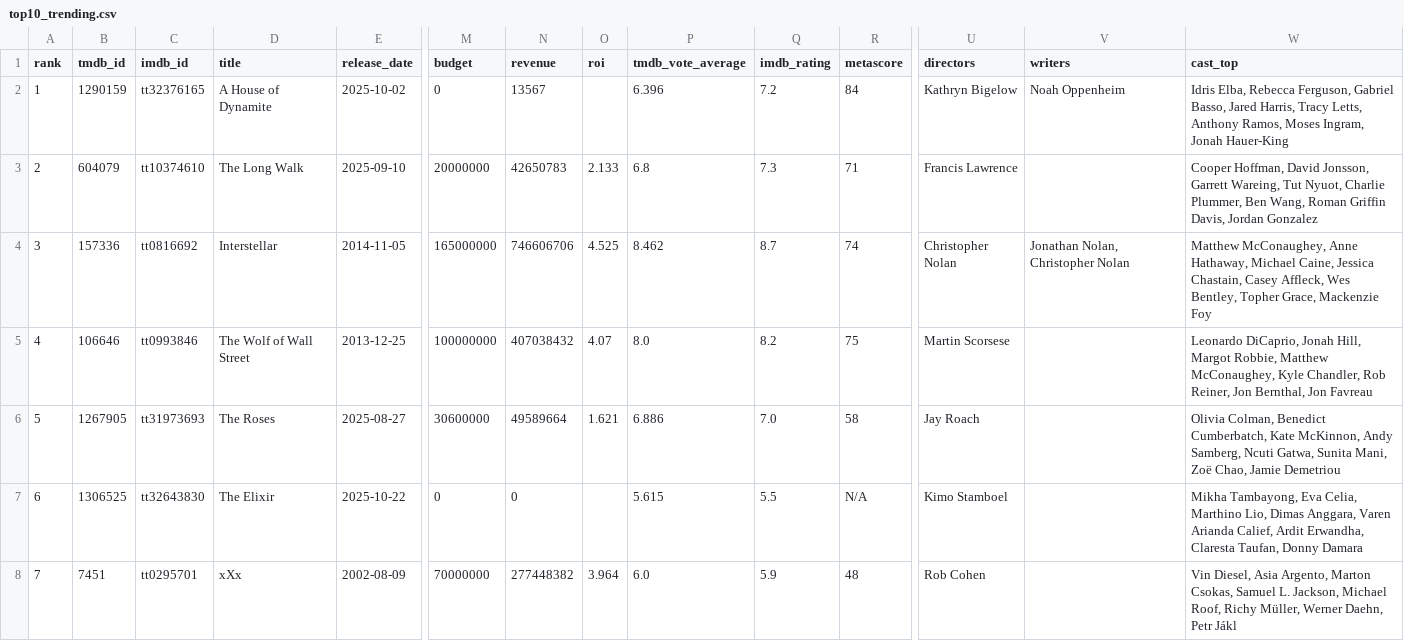
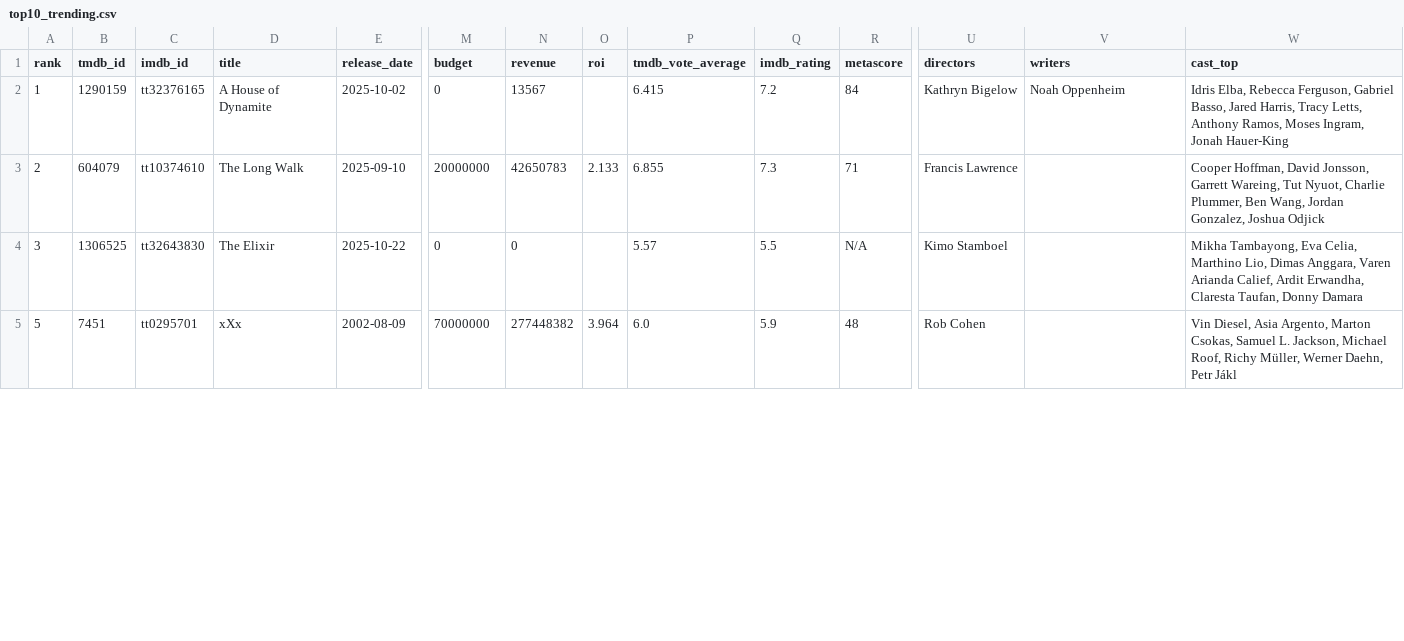
Before and after one commit to minhHuy-Truong/Movie, a CSV file: top10_trending.csv, drawn as a sheet; only a part is shown, gaps mark what is left out; removed rows and columns are numbered as before the commit, all else as after; rows hold the shown columns only; the diff covers the shown part only; the diff names each change by its address in the sheet, - before the commit and + after, or states it on an @@ line.

```diff
--- a/top10_trending.csv
+++ b/top10_trending.csv
-P2 (tmdb_vote_average): 6.396
+P2 (tmdb_vote_average): 6.415
-P3 (tmdb_vote_average): 6.8
+P3 (tmdb_vote_average): 6.855
-W3 (cast_top): …Ben Wang, Roman Griffin Davis, Jordan Gonzalez
+W3 (cast_top): …Ben Wang, Jordan Gonzalez, Joshua Odjick
-row 4: 3 | 157336 | tt0816692 | Interstellar | 2014-11-05 | 165000000 | 746606706 | 4.525 | 8.462 | 8.7 | 74 | Christopher Nolan | Jonathan Nolan, Christopher Nolan | Matthew McConaughey, Anne Hathaway, Michael Caine, Jessica Chastain, Casey Affleck, Wes Bentley, Topher Grace, Mackenzie Foy
-row 5: 4 | 106646 | tt0993846 | The Wolf of Wall Street | 2013-12-25 | 100000000 | 407038432 | 4.07 | 8.0 | 8.2 | 75 | Martin Scorsese |  | Leonardo DiCaprio, Jonah Hill, Margot Robbie, Matthew McConaughey, Kyle Chandler, Rob Reiner, Jon Bernthal, Jon Favreau
-row 6: 5 | 1267905 | tt31973693 | The Roses | 2025-08-27 | 30600000 | 49589664 | 1.621 | 6.886 | 7.0 | 58 | Jay Roach |  | Olivia Colman, Benedict Cumberbatch, Kate McKinnon, Andy Samberg, Ncuti Gatwa, Sunita Mani, Zoë Chao, Jamie Demetriou
-A4 (rank): 6
+A4 (rank): 3
-P4 (tmdb_vote_average): 5.615
+P4 (tmdb_vote_average): 5.57
-A5 (rank): 7
+A5 (rank): 5
```
Also changed, not shown: 3 added rows, 1 removed row and 19 edited cells elsewhere in this file, 1 other file.
